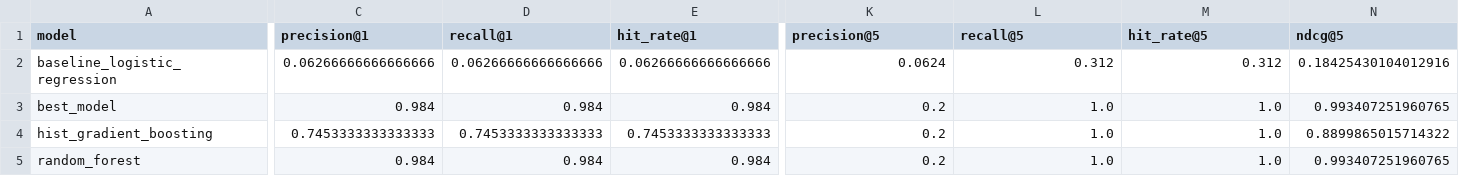
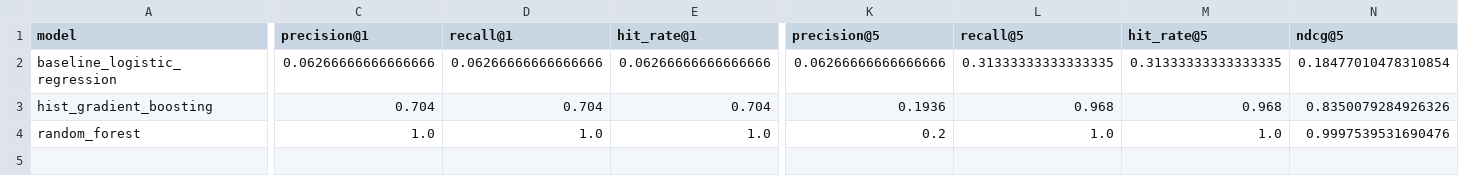
Before and after one commit to nainarakoto/orient-ia, a CSV file: reports/ml/ranking_metrics.csv, drawn as a sheet; only a part is shown, gaps mark what is left out; removed rows and columns are numbered as before the commit, all else as after; rows hold the shown columns only; the diff covers the shown part only; the diff names each change by its address in the sheet, - before the commit and + after, or states it on an @@ line.

Commit message:
Update ML models, preprocessing and reports

```diff
--- a/reports/ml/ranking_metrics.csv
+++ b/reports/ml/ranking_metrics.csv
-K2 (precision@5): 0.0624
+K2 (precision@5): 0.06266666666666666
-L2 (recall@5): 0.312
+L2 (recall@5): 0.31333333333333335
-M2 (hit_rate@5): 0.312
+M2 (hit_rate@5): 0.31333333333333335
-N2 (ndcg@5): 0.18425430104012916
+N2 (ndcg@5): 0.18477010478310854
-row 3: best_model | 0.984 | 0.984 | 0.984 | 0.2 | 1.0 | 1.0 | 0.993407251960765
-C3 (precision@1): 0.7453333333333333
+C3 (precision@1): 0.704
-D3 (recall@1): 0.7453333333333333
+D3 (recall@1): 0.704
-E3 (hit_rate@1): 0.7453333333333333
+E3 (hit_rate@1): 0.704
-K3 (precision@5): 0.2
+K3 (precision@5): 0.1936
-L3 (recall@5): 1.0
+L3 (recall@5): 0.968
-M3 (hit_rate@5): 1.0
+M3 (hit_rate@5): 0.968
-N3 (ndcg@5): 0.8899865015714322
+N3 (ndcg@5): 0.8350079284926326
-C4 (precision@1): 0.984
+C4 (precision@1): 1.0
-D4 (recall@1): 0.984
+D4 (recall@1): 1.0
-E4 (hit_rate@1): 0.984
+E4 (hit_rate@1): 1.0
-N4 (ndcg@5): 0.993407251960765
+N4 (ndcg@5): 0.9997539531690476
```
Also changed, not shown: 10 edited cells elsewhere in this file, reports/ml/baseline_metrics.csv, reports/ml/inference_predictions.csv, 29 other files.
